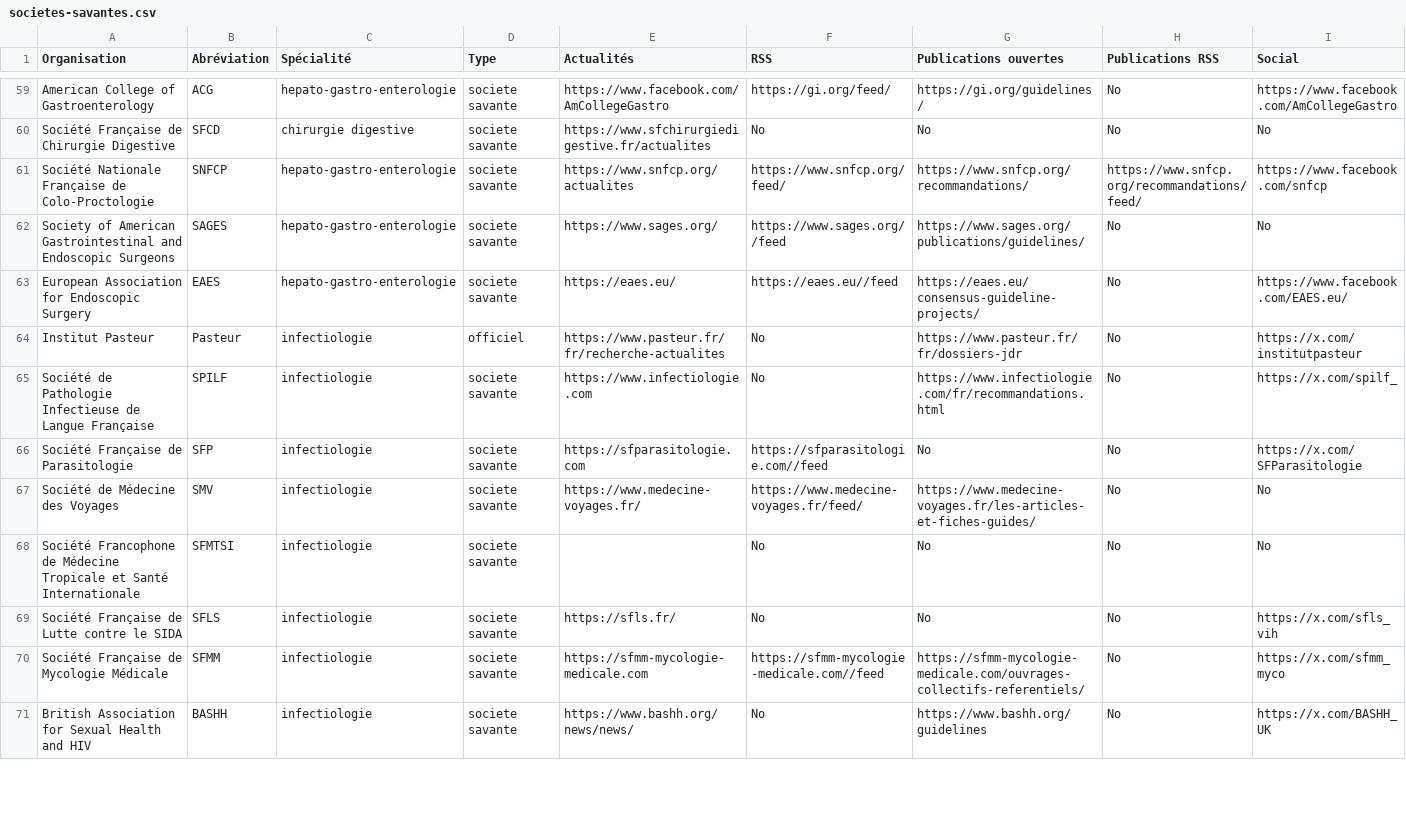
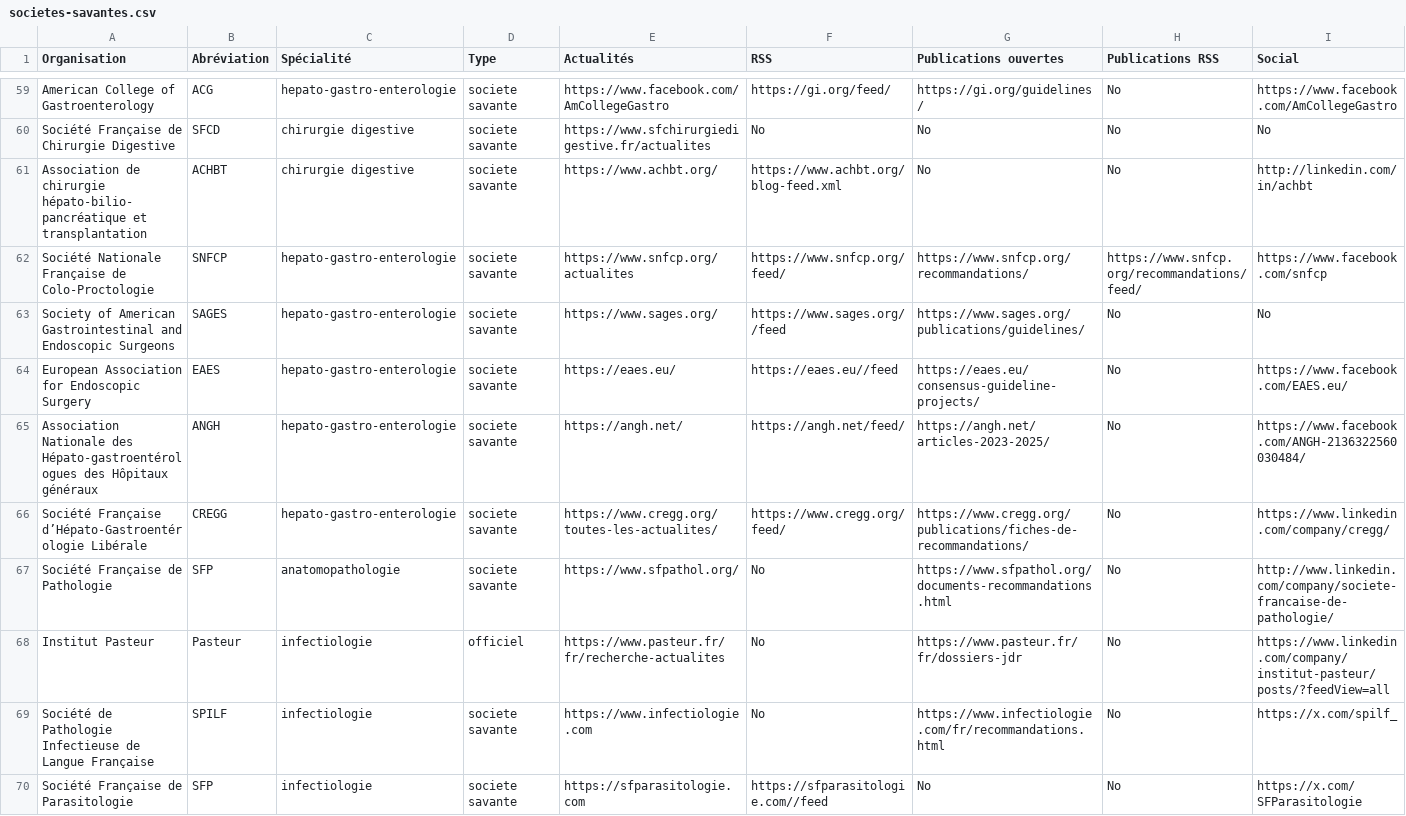
Before and after one commit to djibe/recommandations-medicales, a CSV file: assets/data/societes-savantes.csv, drawn as a sheet; only a part is shown, gaps mark what is left out; the shorter side is filled out with more unchanged rows.

```diff
--- a/assets/data/societes-savantes.csv
+++ b/assets/data/societes-savantes.csv
@@ -60,2 +60,3 @@ American College of Gastroenterology;ACG;hepato-gastro-enterologie;societe savan
 Société Française de Chirurgie Digestive;SFCD;chirurgie digestive;societe savante;https://www.sfchirurgiedigestive.fr/actualites;No;No;No;No
+Association de chirurgie hépato-bilio-pancréatique et transplantation;ACHBT;chirurgie digestive;societe savante;https://www.achbt.org/;https://www.achbt.org/blog-feed.xml;No;No;http://linkedin.com/in/achbt
 Société Nationale Française de Colo-Proctologie;SNFCP;hepato-gastro-enterologie;societe savante;https://www.snfcp.org/actualites;https://www.snfcp.org/feed/;https://www.snfcp.org/recommandations/;https://www.snfcp.org/recommandations/feed/;https://www.facebook.com/snfcp
@@ -63,3 +64,6 @@ Society of American Gastrointestinal and Endoscopic Surgeons;SAGES;hepato-gastro
 European Association for Endoscopic Surgery;EAES;hepato-gastro-enterologie;societe savante;https://eaes.eu/;https://eaes.eu//feed;https://eaes.eu/consensus-guideline-projects/;No;https://www.facebook.com/EAES.eu/
-Institut Pasteur;Pasteur;infectiologie;officiel;https://www.pasteur.fr/fr/recherche-actualites;No;https://www.pasteur.fr/fr/dossiers-jdr;No;https://x.com/institutpasteur
+Association Nationale des Hépato-gastroentérologues des Hôpitaux généraux;ANGH;hepato-gastro-enterologie;societe savante;https://angh.net/;https://angh.net/feed/;https://angh.net/articles-2023-2025/;No;https://www.facebook.com/ANGH-2136322560030484/
+Société Française d’Hépato‑Gastroentérologie Libérale;CREGG;hepato-gastro-enterologie;societe savante;https://www.cregg.org/toutes-les-actualites/;https://www.cregg.org/feed/;https://www.cregg.org/publications/fiches-de-recommandations/;No;https://www.linkedin.com/company/cregg/
+Société Française de Pathologie;SFP;anatomopathologie;societe savante;https://www.sfpathol.org/;No;https://www.sfpathol.org/documents-recommandations.html;No;http://www.linkedin.com/company/societe-francaise-de-pathologie/
+Institut Pasteur;Pasteur;infectiologie;officiel;https://www.pasteur.fr/fr/recherche-actualites;No;https://www.pasteur.fr/fr/dossiers-jdr;No;https://www.linkedin.com/company/institut-pasteur/posts/?feedView=all
 Société de Pathologie Infectieuse de Langue Française;SPILF;infectiologie;societe savante;https://www.infectiologie.com;No;https://www.infectiologie.com/fr/recommandations.html;No;https://x.com/spilf_
```
Also changed, not shown: 1 other file.
